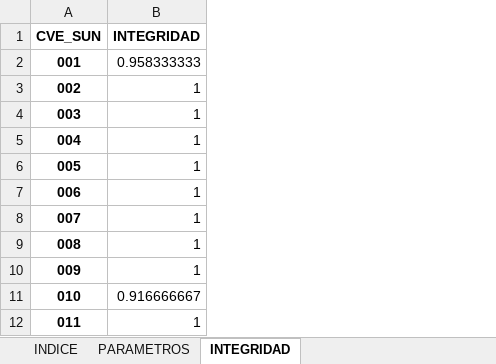
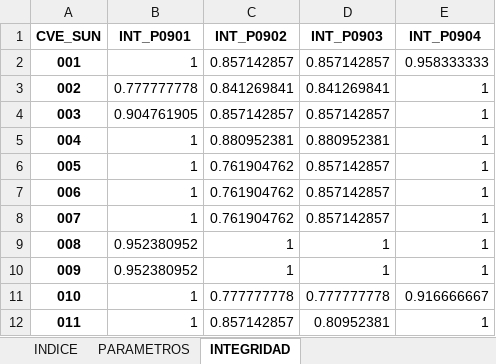
Before and after one commit to INECC-PCCS/01_Dmine, an Excel workbook: 00_Parametros/CatalogoParametros.xlsx, sheet INTEGRIDAD, drawn as a sheet; only a part is shown; values as stored, in another font and other column widths than the file's, no borders; addresses are those after the commit; the diff names each change by its address in the sheet, - before the commit and + after, or states it on an @@ line.

```diff
--- a/00_Parametros/CatalogoParametros.xlsx (sheet INTEGRIDAD)
+++ b/00_Parametros/CatalogoParametros.xlsx (sheet INTEGRIDAD)
+column B (INT_P0901), rows 2-12: 1 | 0.777777778 | 0.904761905 | 1 | 1 | 1 | 1 | 0.952380952 | 0.952380952 | 1 | 1
+column C (INT_P0902), rows 2-12: 0.857142857 | 0.841269841 | 0.857142857 | 0.880952381 | 0.761904762 | 0.761904762 | 0.761904762 | 1 | 1 | 0.777777778 | 0.857142857
+column D (INT_P0903), rows 2-12: 0.857142857 | 0.841269841 | 0.857142857 | 0.880952381 | 0.857142857 | 0.857142857 | 0.857142857 | 1 | 1 | 0.777777778 | 0.80952381
-E1: INTEGRIDAD
+E1: INT_P0904
```
Also changed, not shown: sheet PARAMETROS, 09_BienesAmbientalesYServiciosPublicos/P0901/P0901.xlsx, 09_BienesAmbientalesYServiciosPublicos/P0902/P0902.xlsx, 11 other files.
